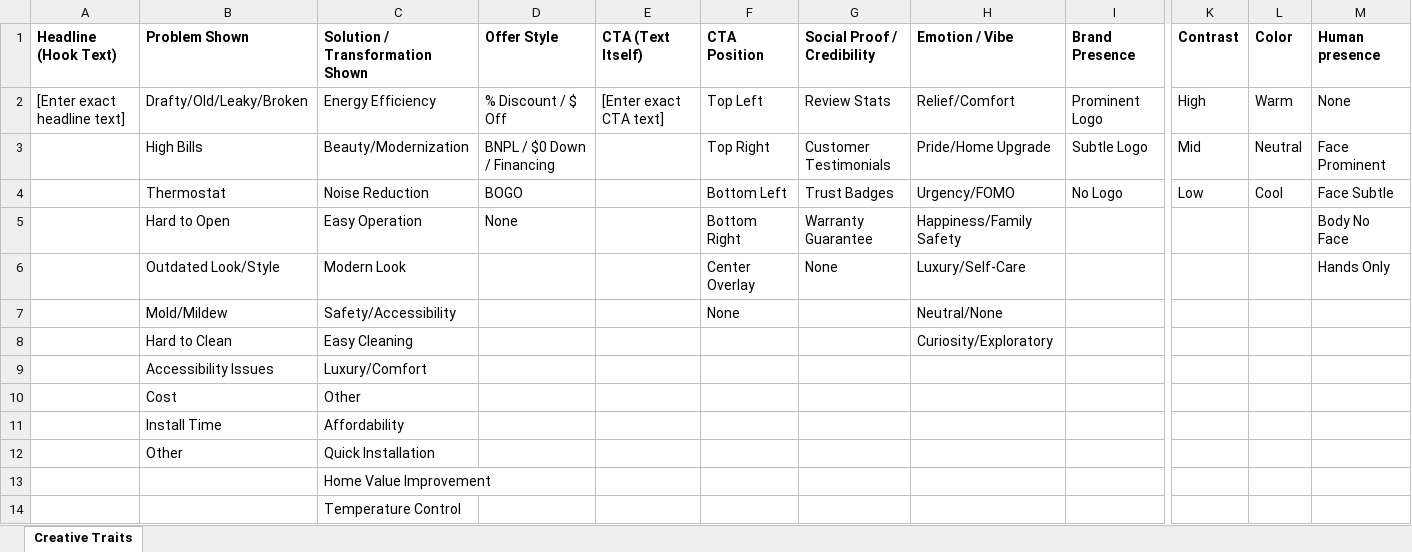
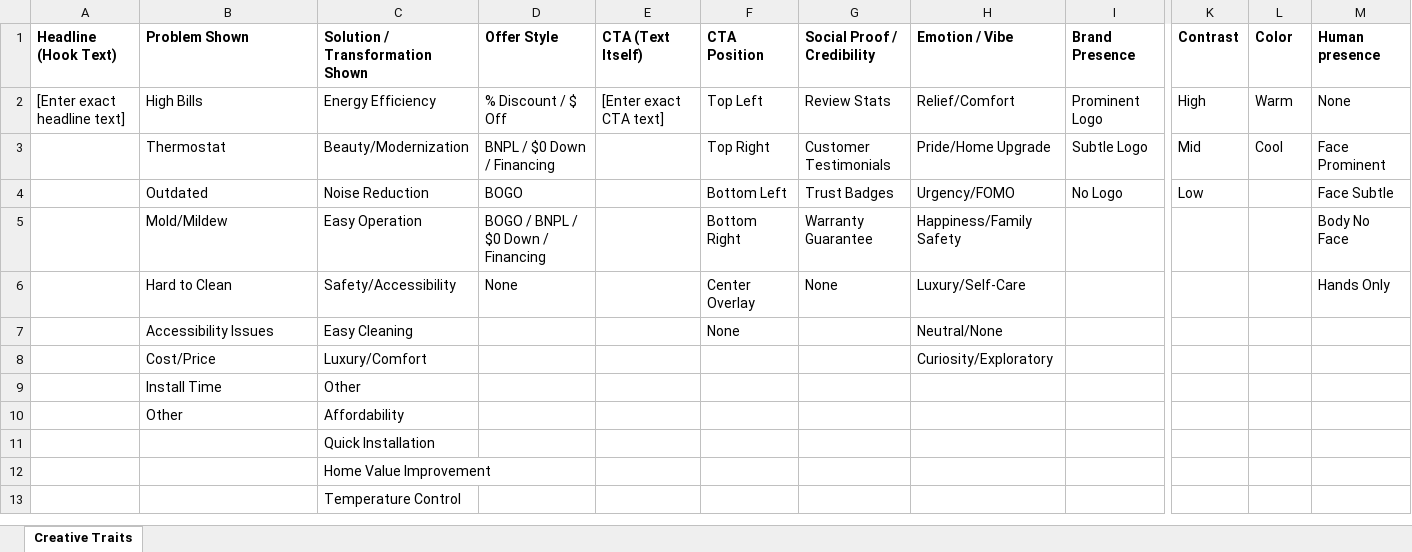
Before and after one commit to cpimentahs/meta-traits-analyzer, an Excel workbook: creative_traits_framework_full.xlsx, sheet Creative Traits, drawn as a sheet; only a part is shown, gaps mark what is left out; values as stored, in another font and other column widths than the file's, no borders; removed rows and columns are numbered as before the commit, all else as after; rows hold the shown columns only; the diff names each change by its address in the sheet, - before the commit and + after, or states it on an @@ line.

```diff
--- a/creative_traits_framework_full.xlsx (sheet Creative Traits)
+++ b/creative_traits_framework_full.xlsx (sheet Creative Traits)
-B2 (Problem Shown): Drafty/Old/Leaky/Broken
+B2 (Problem Shown): High Bills
-B3 (Problem Shown): High Bills
+B3 (Problem Shown): Thermostat
-L3 (Color): Neutral
+L3 (Color): Cool
-B4 (Problem Shown): Thermostat
+B4 (Problem Shown): Outdated
-L4 (Color): Cool
+L4 (Color): (empty)
-B5 (Problem Shown): Hard to Open
+B5 (Problem Shown): Mold/Mildew
-D5 (Offer Style): None
+D5 (Offer Style): BOGO / BNPL / $0 Down / Financing
-row 6:  | Outdated Look/Style | Modern Look |  |  | Center Overlay | None | Luxury/Self-Care |  |  |  | Hands Only
-row 7:  | Mold/Mildew | Safety/Accessibility |  |  | None |  | Neutral/None
-C6 (Solution / Transformation Shown): Easy Cleaning
+C6 (Solution / Transformation Shown): Safety/Accessibility
-D6 (Offer Style): (empty)
+D6 (Offer Style): None
-F6 (CTA Position): (empty)
+F6 (CTA Position): Center Overlay
-G6 (Social Proof / Credibility): (empty)
+G6 (Social Proof / Credibility): None
-H6 (Emotion / Vibe): Curiosity/Exploratory
+H6 (Emotion / Vibe): Luxury/Self-Care
-M6 (Human presence): (empty)
+M6 (Human presence): Hands Only
-C7 (Solution / Transformation Shown): Luxury/Comfort
+C7 (Solution / Transformation Shown): Easy Cleaning
-F7 (CTA Position): (empty)
+F7 (CTA Position): None
-H7 (Emotion / Vibe): (empty)
+H7 (Emotion / Vibe): Neutral/None
-row 10:  | Cost | Other
+row 8:  | Cost/Price | Luxury/Comfort |  |  |  |  | Curiosity/Exploratory
-C9 (Solution / Transformation Shown): Affordability
+C9 (Solution / Transformation Shown): Other
-C10 (Solution / Transformation Shown): Quick Installation
+C10 (Solution / Transformation Shown): Affordability
+row 11:  |  | Quick Installation
```
Also changed, not shown: 10 other files.
